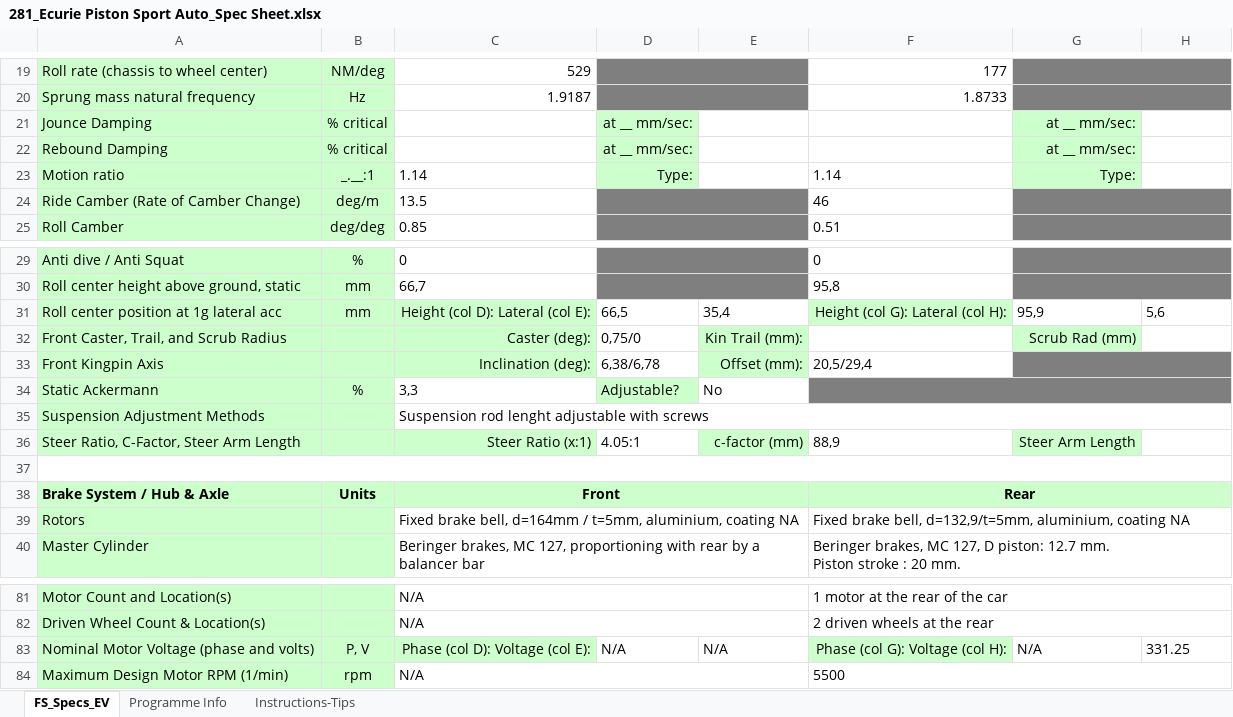
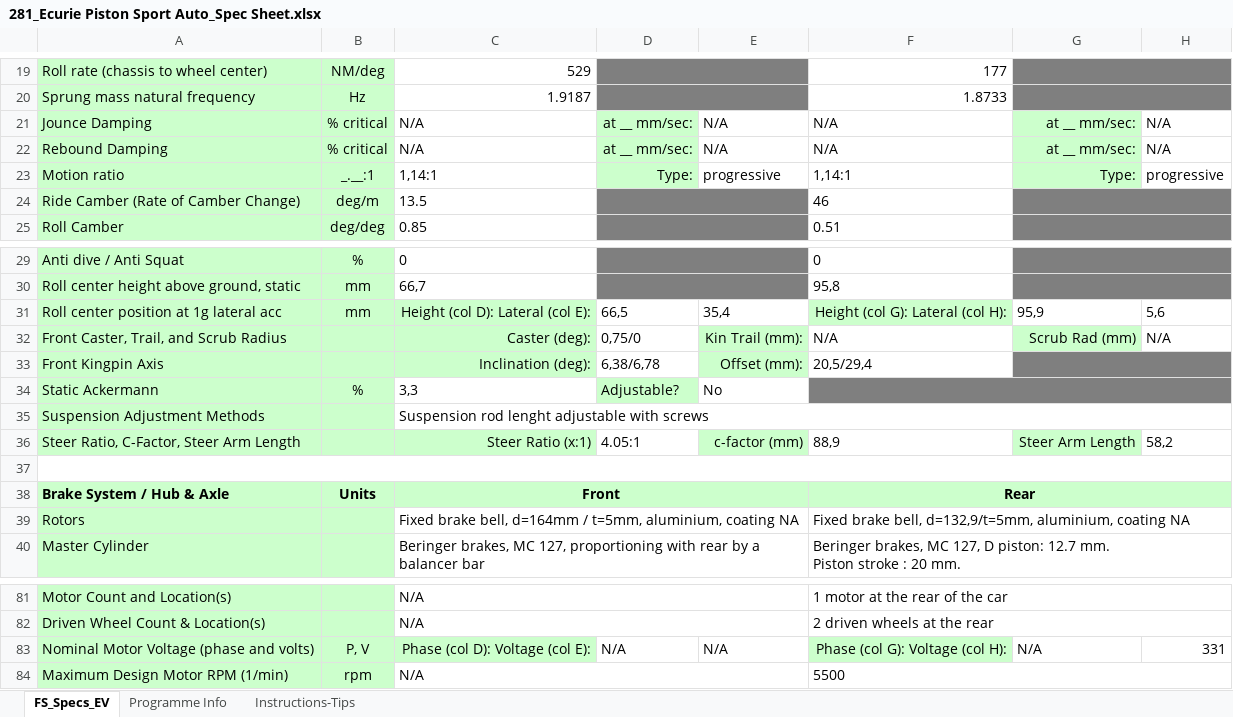
Before and after one commit to EOSCogniton/ELIZ-2021, an Excel workbook: DE_Design-Event/04_DSS/281_Ecurie Piston Sport Auto_Spec Sheet.xlsx, sheet FS_Specs_EV, drawn as a sheet; only a part is shown, gaps mark what is left out; values as stored, in another font and other column widths than the file's, no borders; the diff names each change by its address in the sheet, - before the commit and + after, or states it on an @@ line.

```diff
--- a/DE_Design-Event/04_DSS/281_Ecurie Piston Sport Auto_Spec Sheet.xlsx (sheet FS_Specs_EV)
+++ b/DE_Design-Event/04_DSS/281_Ecurie Piston Sport Auto_Spec Sheet.xlsx (sheet FS_Specs_EV)
-C21:C22: (empty)
+C21:C22: N/A
-E21:E22: (empty)
+E21:E22: N/A
-F21:F22: (empty)
+F21:F22: N/A
-H21:H22: (empty)
+H21:H22: N/A
-C23: 1.14
+C23: 1,14:1
-E23: (empty)
+E23: progressive
-F23: 1.14
+F23: 1,14:1
-H23: (empty)
+H23: progressive
-F32: (empty)
+F32: N/A
-H32: (empty)
+H32: N/A
-H36: (empty)
+H36: 58,2
-H83: 331.25
+H83: 331
```
Also changed, not shown: 4 other files.
